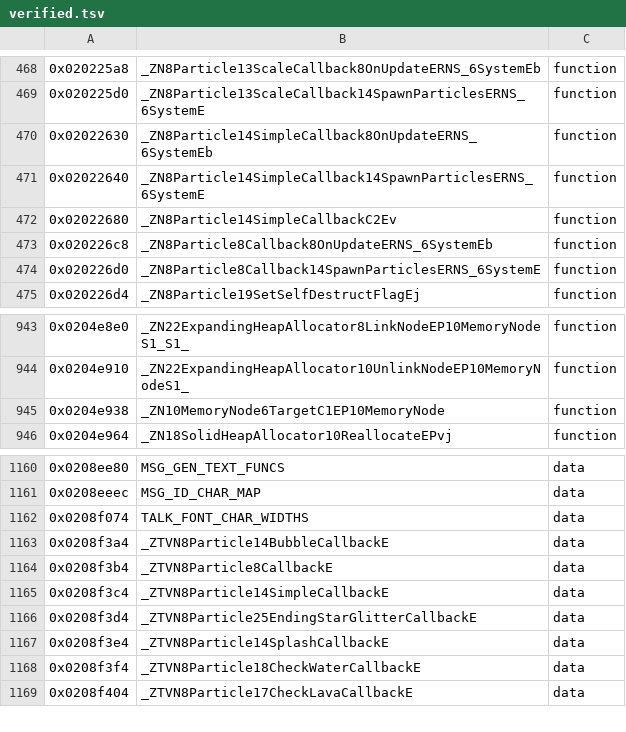
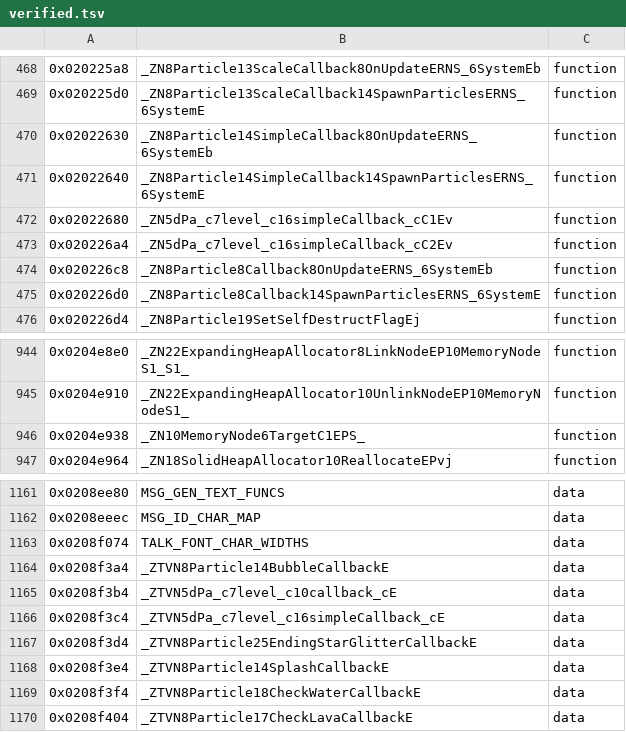
Before and after one commit to AdrianBros/sm64ds-decomp, a TSV file: symbols/verified.tsv, drawn as a sheet; only a part is shown, gaps mark what is left out.

Commit message:
Generate dPa simple callback C1/C2 from native C++ (#1864)
* Claim ShipUp lifecycle conversion

* Move ShipUp lifecycle variants to C++ paths

* Generate ShipUp destruction from real C++

* Record ShipUp lifecycle verification

* Complete ShipUp lifecycle claim

* Claim CutsceneObject lifecycle conversion

* Move CutsceneObject deleting destructor to C++

* Generate CutsceneObject destruction from real C++

* Record CutsceneObject lifecycle verification

* Complete CutsceneObject lifecycle claim

* Claim ExpandingHeap lifecycle conversion

* Move ExpandingHeap lifecycle sources to C++

* Use the Heap base-constructor variant label

* Generate ExpandingHeap lifecycle from real C++

* Record ExpandingHeap lifecycle verification

* Follow the ExpandingHeap C++ constructor path

* Complete ExpandingHeap lifecycle claim

* Claim SolidHeap lifecycle conversion

* Move SolidHeap lifecycle sources to C++

* Generate SolidHeap lifecycle from real C++

* Record SolidHeap lifecycle verification

* Complete SolidHeap lifecycle claim

* Generate allocator constructors from native C++

* Generate MemoryNode::Target constructor from native C++

* Generate dPa simple callback constructors from C++

```diff
--- a/symbols/verified.tsv
+++ b/symbols/verified.tsv
@@ -471,3 +471,4 @@
 0x02022640	_ZN8Particle14SimpleCallback14SpawnParticlesERNS_6SystemE	function
-0x02022680	_ZN8Particle14SimpleCallbackC2Ev	function
+0x02022680	_ZN5dPa_c7level_c16simpleCallback_cC1Ev	function
+0x020226a4	_ZN5dPa_c7level_c16simpleCallback_cC2Ev	function
 0x020226c8	_ZN8Particle8Callback8OnUpdateERNS_6SystemEb	function
@@ -944,3 +945,3 @@
 0x0204e910	_ZN22ExpandingHeapAllocator10UnlinkNodeEP10MemoryNodeS1_	function
-0x0204e938	_ZN10MemoryNode6TargetC1EP10MemoryNode	function
+0x0204e938	_ZN10MemoryNode6TargetC1EPS_	function
 0x0204e964	_ZN18SolidHeapAllocator10ReallocateEPvj	function
@@ -1163,4 +1164,4 @@
 0x0208f3a4	_ZTVN8Particle14BubbleCallbackE	data
-0x0208f3b4	_ZTVN8Particle8CallbackE	data
-0x0208f3c4	_ZTVN8Particle14SimpleCallbackE	data
+0x0208f3b4	_ZTVN5dPa_c7level_c10callback_cE	data
+0x0208f3c4	_ZTVN5dPa_c7level_c16simpleCallback_cE	data
 0x0208f3d4	_ZTVN8Particle25EndingStarGlitterCallbackE	data
```
Also changed, not shown: notes/data/c-cpp-classification.tsv, 30 other files.
